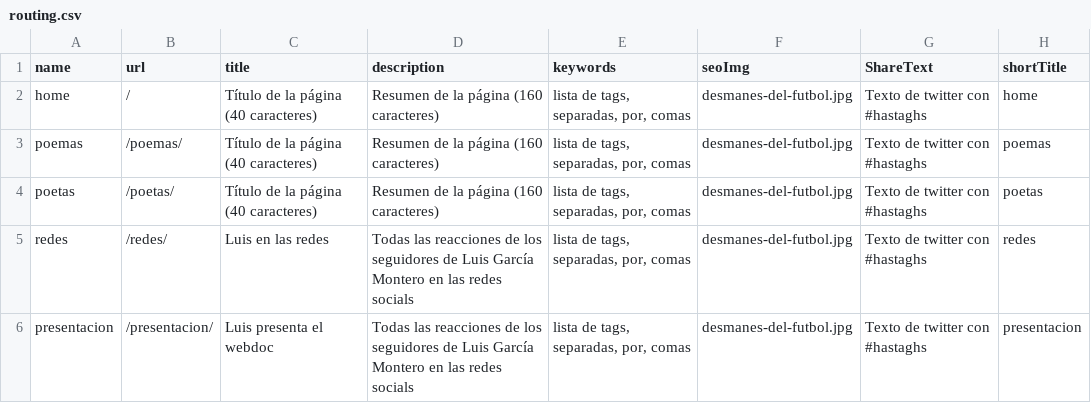
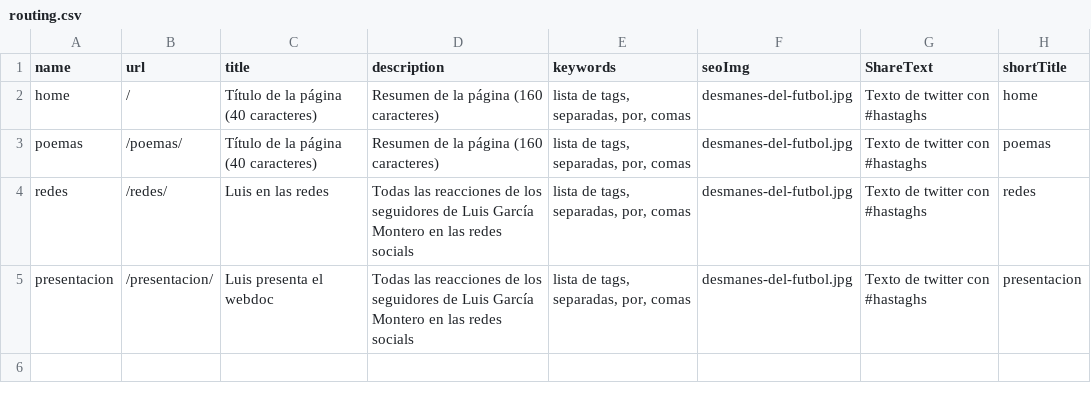
Before and after one commit to ruizfrontend/atnls, a CSV file: dataOK/routing.csv, drawn as a sheet.

```diff
--- a/dataOK/routing.csv
+++ b/dataOK/routing.csv
@@ -3,3 +3,2 @@ home,/,Título de la página (40 caracteres),Resumen de la página (160 caracter
 poemas,/poemas/,Título de la página (40 caracteres),Resumen de la página (160 caracteres),"lista de tags, separadas, por, comas",desmanes-del-futbol.jpg,Texto de twitter con #hastaghs,poemas
-poetas,/poetas/,Título de la página (40 caracteres),Resumen de la página (160 caracteres),"lista de tags, separadas, por, comas",desmanes-del-futbol.jpg,Texto de twitter con #hastaghs,poetas
 redes,/redes/,Luis en las redes,Todas las reacciones de los seguidores de Luis García Montero en las redes socials,"lista de tags, separadas, por, comas",desmanes-del-futbol.jpg,Texto de twitter con #hastaghs,redes
```
Also changed, not shown: 9 other files.
